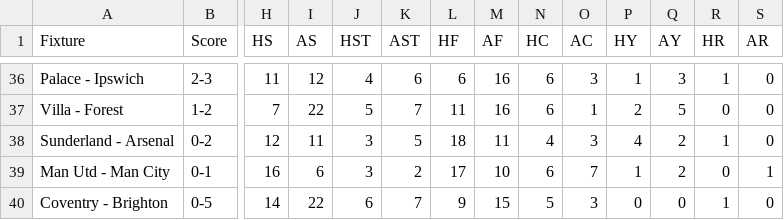
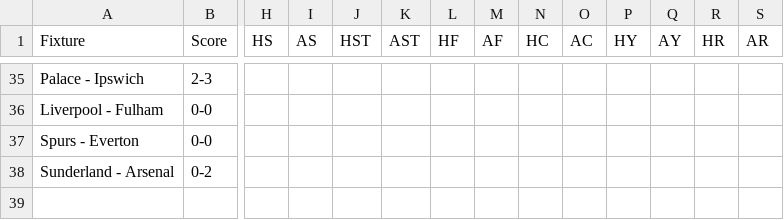
Before and after one commit to ps9786/pl-predictions, a CSV file: pl/scores.csv, drawn as a sheet; only a part is shown, gaps mark what is left out; removed rows and columns are numbered as before the commit, all else as after; rows hold the shown columns only; the diff covers the shown part only; the diff names each change by its address in the sheet, - before the commit and + after, or states it on an @@ line.

```diff
--- a/pl/scores.csv
+++ b/pl/scores.csv
-H35 (HS): 11
+H35 (HS): (empty)
-I35 (AS): 12
+I35 (AS): (empty)
-J35 (HST): 4
+J35 (HST): (empty)
-K35 (AST): 6
+K35 (AST): (empty)
-L35 (HF): 6
+L35 (HF): (empty)
-M35 (AF): 16
+M35 (AF): (empty)
-N35 (HC): 6
+N35 (HC): (empty)
-O35 (AC): 3
+O35 (AC): (empty)
-P35 (HY): 1
+P35 (HY): (empty)
-Q35 (AY): 3
+Q35 (AY): (empty)
-R35 (HR): 1
+R35 (HR): (empty)
-S35 (AR): 0
+S35 (AR): (empty)
-row 37: Villa - Forest | 1-2 | 7 | 22 | 5 | 7 | 11 | 16 | 6 | 1 | 2 | 5 | 0 | 0
+row 36: Liverpool - Fulham | 0-0
+row 37: Spurs - Everton | 0-0
-H38 (HS): 12
+H38 (HS): (empty)
-I38 (AS): 11
+I38 (AS): (empty)
-J38 (HST): 3
+J38 (HST): (empty)
-K38 (AST): 5
+K38 (AST): (empty)
-L38 (HF): 18
+L38 (HF): (empty)
-M38 (AF): 11
+M38 (AF): (empty)
-N38 (HC): 4
+N38 (HC): (empty)
-O38 (AC): 3
+O38 (AC): (empty)
-P38 (HY): 4
+P38 (HY): (empty)
-Q38 (AY): 2
+Q38 (AY): (empty)
-R38 (HR): 1
+R38 (HR): (empty)
-S38 (AR): 0
+S38 (AR): (empty)
-row 39: Man Utd - Man City | 0-1 | 16 | 6 | 3 | 2 | 17 | 10 | 6 | 7 | 1 | 2 | 0 | 1
-row 40: Coventry - Brighton | 0-5 | 14 | 22 | 6 | 7 | 9 | 15 | 5 | 3 | 0 | 0 | 1 | 0
```
Also changed, not shown: 1 added row, 2 removed rows and 24 edited cells elsewhere in this file, pl/league_table.csv.
